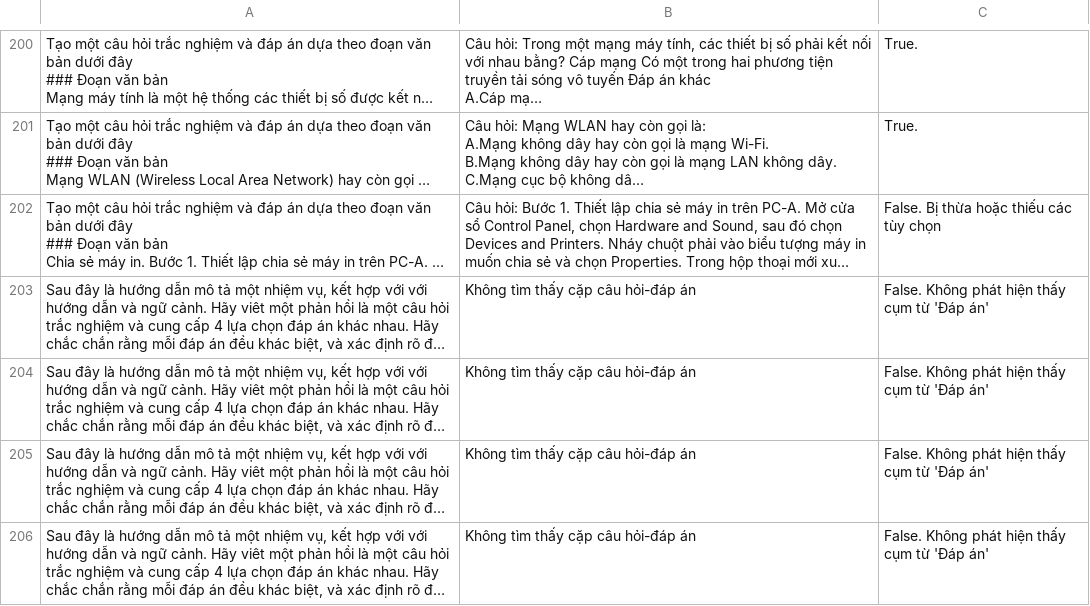
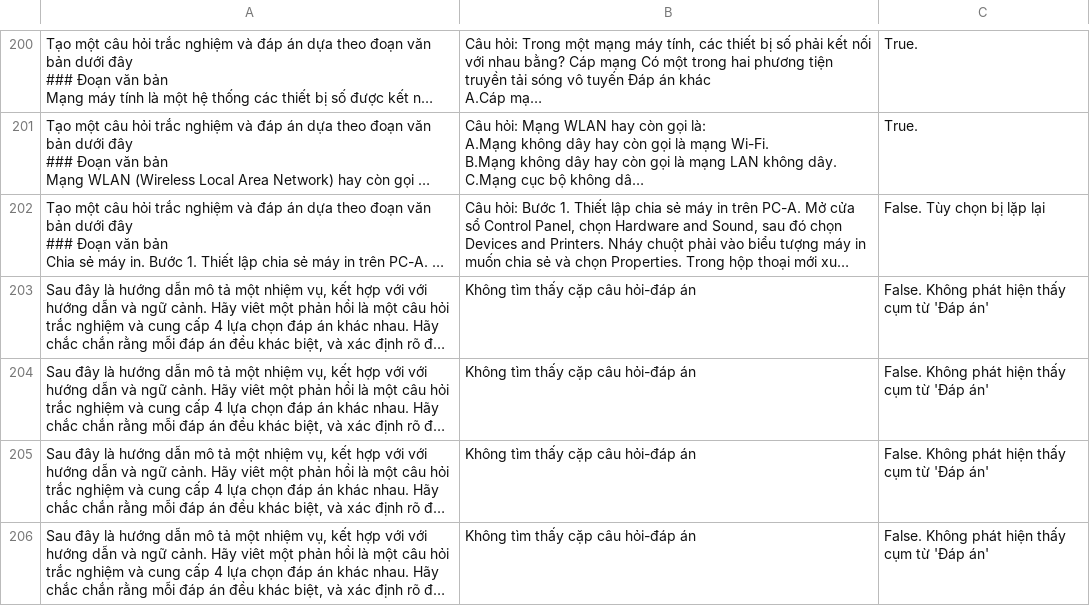
Before and after one commit to abcde123457/TestMultiChoiceQuestions, a CSV file: output.csv, drawn as a sheet; only a part is shown, gaps mark what is left out; long unchanged cells end in …; the diff covers the shown part only; the diff names each change by its address in the sheet, - before the commit and + after, or states it on an @@ line.

```diff
--- a/output.csv
+++ b/output.csv
-C202: False. Bị thừa hoặc thiếu các tùy chọn
+C202: False. Tùy chọn bị lặp lại
```
Also changed, not shown: 13 edited cells elsewhere in this file.
